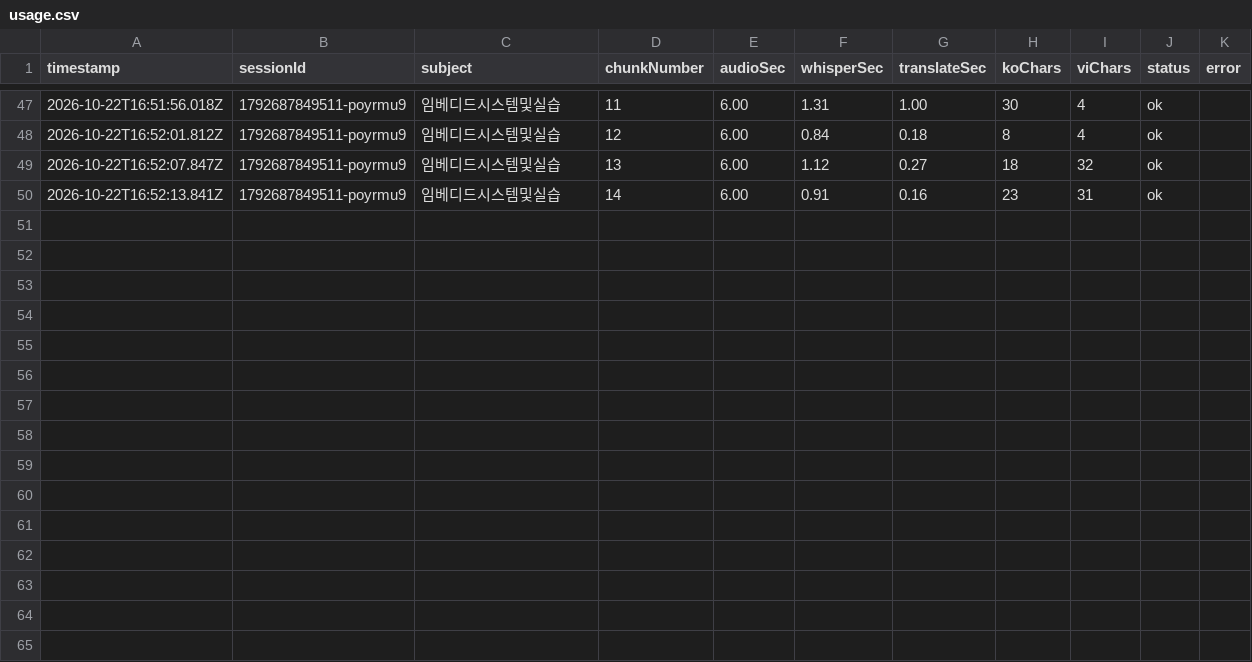
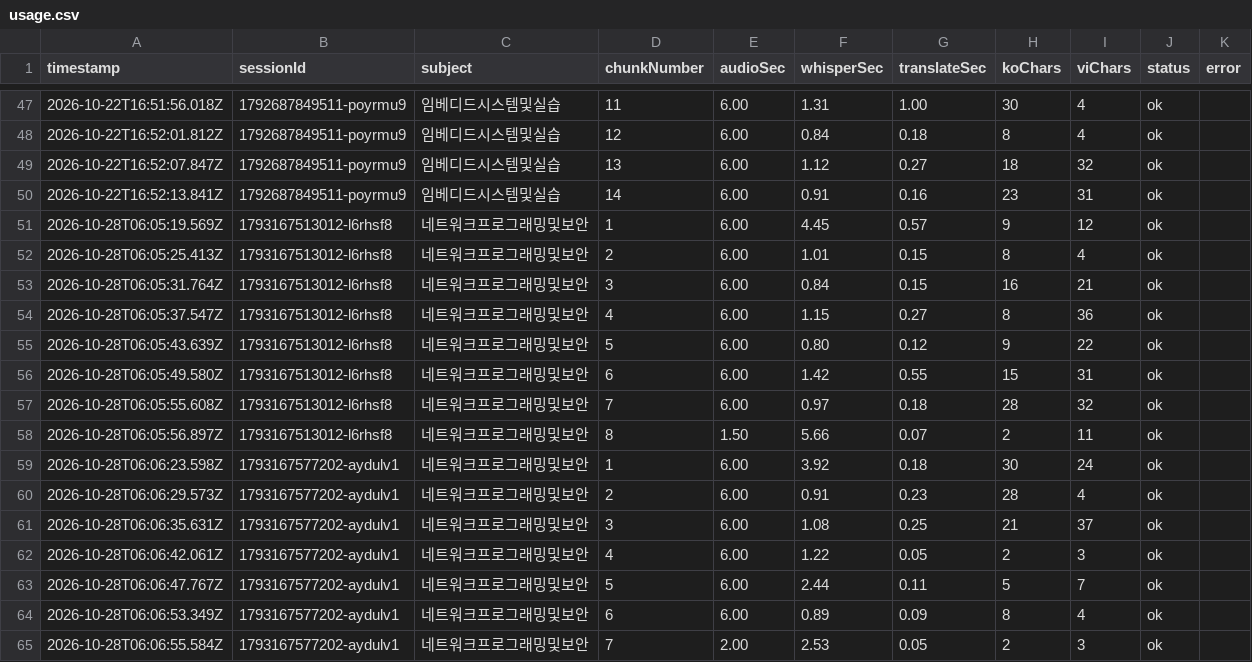
Before and after one commit to smallisl/LinLecture, a CSV file: server/logs/usage.csv, drawn as a sheet; only a part is shown, gaps mark what is left out.

Commit message:
실사용 기록 추가 (10/23 이후)

```diff
--- a/server/logs/usage.csv
+++ b/server/logs/usage.csv
@@ -50 +50,16 @@ timestamp,sessionId,subject,chunkNumber,audioSec,whisperSec,translateSec,koChars
 2026-10-22T16:52:13.841Z,1792687849511-poyrmu9,임베디드시스템및실습,14,6.00,0.91,0.16,23,31,ok,
+2026-10-28T06:05:19.569Z,1793167513012-l6rhsf8,네트워크프로그래밍및보안,1,6.00,4.45,0.57,9,12,ok,
+2026-10-28T06:05:25.413Z,1793167513012-l6rhsf8,네트워크프로그래밍및보안,2,6.00,1.01,0.15,8,4,ok,
+2026-10-28T06:05:31.764Z,1793167513012-l6rhsf8,네트워크프로그래밍및보안,3,6.00,0.84,0.15,16,21,ok,
+2026-10-28T06:05:37.547Z,1793167513012-l6rhsf8,네트워크프로그래밍및보안,4,6.00,1.15,0.27,8,36,ok,
+2026-10-28T06:05:43.639Z,1793167513012-l6rhsf8,네트워크프로그래밍및보안,5,6.00,0.80,0.12,9,22,ok,
+2026-10-28T06:05:49.580Z,1793167513012-l6rhsf8,네트워크프로그래밍및보안,6,6.00,1.42,0.55,15,31,ok,
+2026-10-28T06:05:55.608Z,1793167513012-l6rhsf8,네트워크프로그래밍및보안,7,6.00,0.97,0.18,28,32,ok,
+2026-10-28T06:05:56.897Z,1793167513012-l6rhsf8,네트워크프로그래밍및보안,8,1.50,5.66,0.07,2,11,ok,
+2026-10-28T06:06:23.598Z,1793167577202-aydulv1,네트워크프로그래밍및보안,1,6.00,3.92,0.18,30,24,ok,
+2026-10-28T06:06:29.573Z,1793167577202-aydulv1,네트워크프로그래밍및보안,2,6.00,0.91,0.23,28,4,ok,
+2026-10-28T06:06:35.631Z,1793167577202-aydulv1,네트워크프로그래밍및보안,3,6.00,1.08,0.25,21,37,ok,
+2026-10-28T06:06:42.061Z,1793167577202-aydulv1,네트워크프로그래밍및보안,4,6.00,1.22,0.05,2,3,ok,
+2026-10-28T06:06:47.767Z,1793167577202-aydulv1,네트워크프로그래밍및보안,5,6.00,2.44,0.11,5,7,ok,
+2026-10-28T06:06:53.349Z,1793167577202-aydulv1,네트워크프로그래밍및보안,6,6.00,0.89,0.09,8,4,ok,
+2026-10-28T06:06:55.584Z,1793167577202-aydulv1,네트워크프로그래밍및보안,7,2.00,2.53,0.05,2,3,ok,
```
